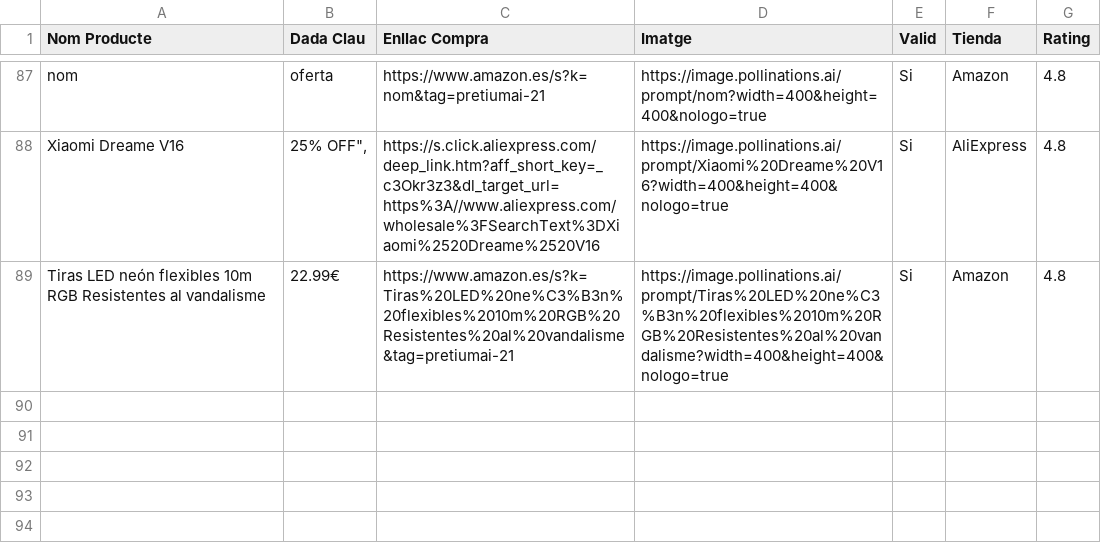
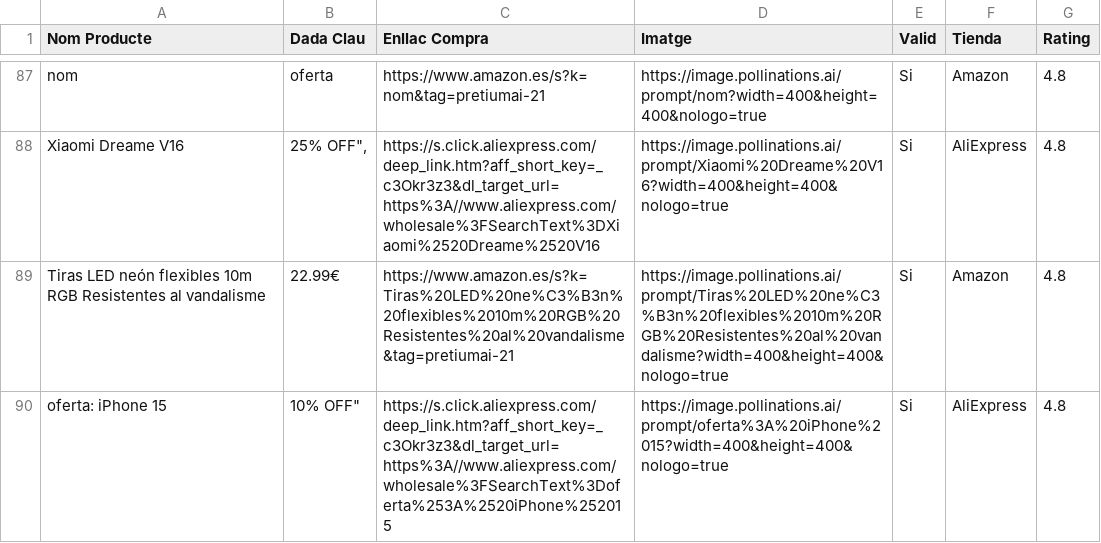
Before and after one commit to PretiumAI/pretiumai-shop, a CSV file: base_dades_final.csv, drawn as a sheet; only a part is shown, gaps mark what is left out.

```diff
--- a/base_dades_final.csv
+++ b/base_dades_final.csv
@@ -89 +89,2 @@ Xiaomi Dreame V16,"25% OFF"",",https://s.click.aliexpress.com/deep_link.htm?aff_
 Tiras LED neón flexibles 10m RGB Resistentes al vandalisme,22.99€,https://www.amazon.es/s?k=Tiras%20LED%20ne%C3%B3n%20flexibles%2010m%20RGB%20Resistentes%20al%20vandalisme&tag=pretiumai-21,https://image.pollinations.ai/prompt/Tiras%20LED%20ne%C3%B3n%20flexibles%2010m%20RGB%20Resistentes%20al%20vandalisme?width=400&height=400&nologo=true,Si,Amazon,4.8
+oferta: iPhone 15,"10% OFF""",https://s.click.aliexpress.com/deep_link.htm?aff_short_key=_c3Okr3z3&dl_target_url=https%3A//www.aliexpress.com/wholesale%3FSearchText%3Doferta%253A%2520iPhone%252015,https://image.pollinations.ai/prompt/oferta%3A%20iPhone%2015?width=400&height=400&nologo=true,Si,AliExpress,4.8
```
Also changed, not shown: 1 other file.
